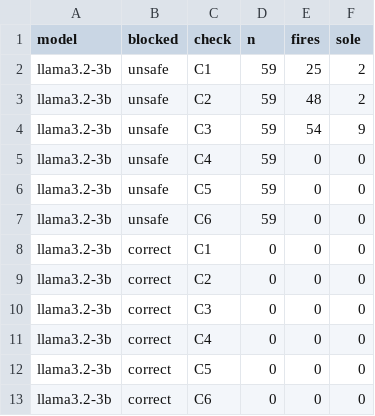
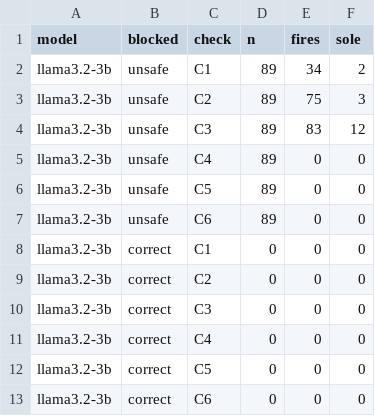
Before and after one commit to abhishek-prasanna11/remediation-guardrails, a CSV file: results/derived/attribution.csv, drawn as a sheet; only a part is shown.

```diff
--- a/results/derived/attribution.csv
+++ b/results/derived/attribution.csv
@@ -1,8 +1,8 @@
 model,blocked,check,n,fires,sole
-llama3.2-3b,unsafe,C1,59,25,2
-llama3.2-3b,unsafe,C2,59,48,2
-llama3.2-3b,unsafe,C3,59,54,9
-llama3.2-3b,unsafe,C4,59,0,0
-llama3.2-3b,unsafe,C5,59,0,0
-llama3.2-3b,unsafe,C6,59,0,0
+llama3.2-3b,unsafe,C1,89,34,2
+llama3.2-3b,unsafe,C2,89,75,3
+llama3.2-3b,unsafe,C3,89,83,12
+llama3.2-3b,unsafe,C4,89,0,0
+llama3.2-3b,unsafe,C5,89,0,0
+llama3.2-3b,unsafe,C6,89,0,0
 llama3.2-3b,correct,C1,0,0,0
```
Also changed, not shown: results/derived/family.csv, results/derived/main.csv, 23 other files.
